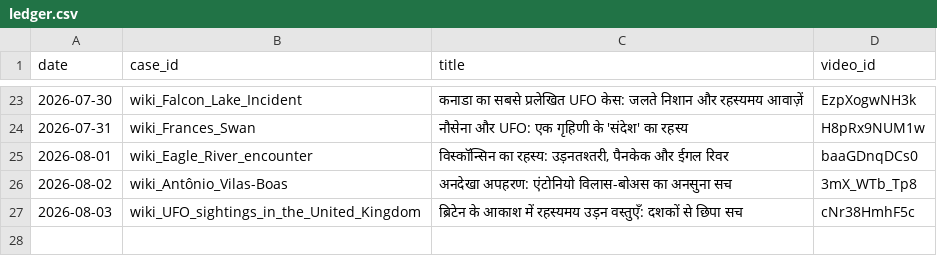
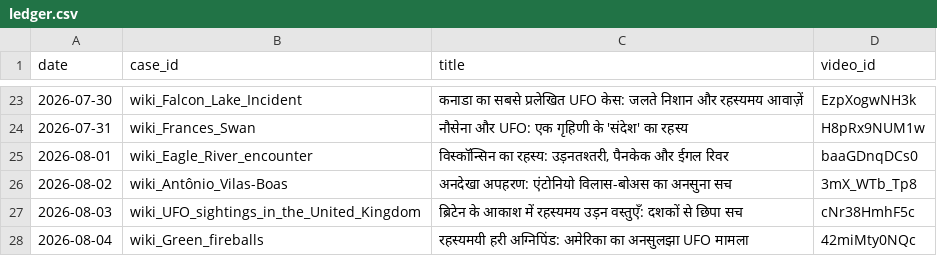
Before and after one commit to sainisourabh1-oss/ufo-channel, a CSV file: used/ledger.csv, drawn as a sheet; only a part is shown, gaps mark what is left out; the diff names each change by its address in the sheet, - before the commit and + after, or states it on an @@ line.

Commit message:
log video 42miMty0NQc

```diff
--- a/used/ledger.csv
+++ b/used/ledger.csv
+row 28: 2026-08-04 | wiki_Green_fireballs | रहस्यमयी हरी अग्निपिंड: अमेरिका का अनसुलझा UFO मामला | 42miMty0NQc
```
